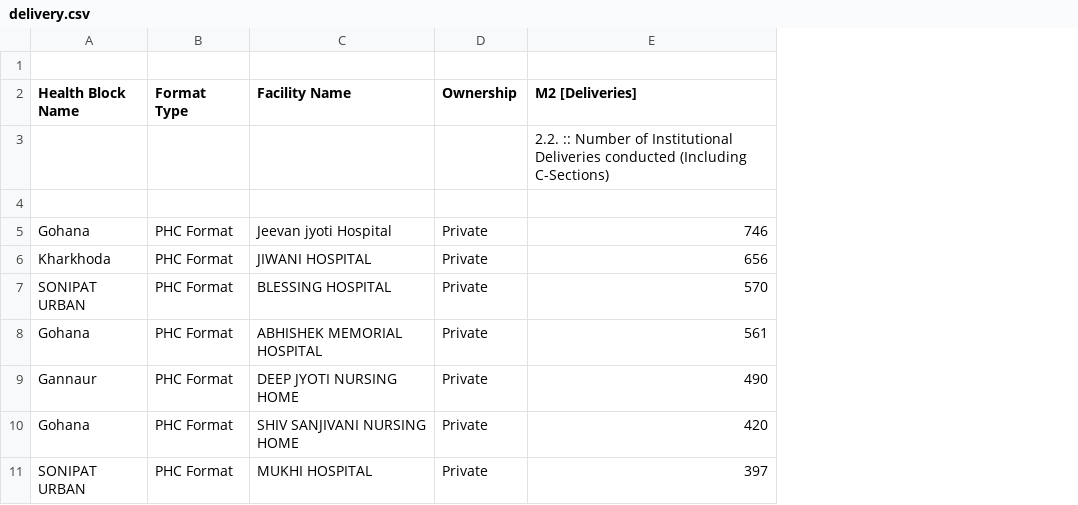
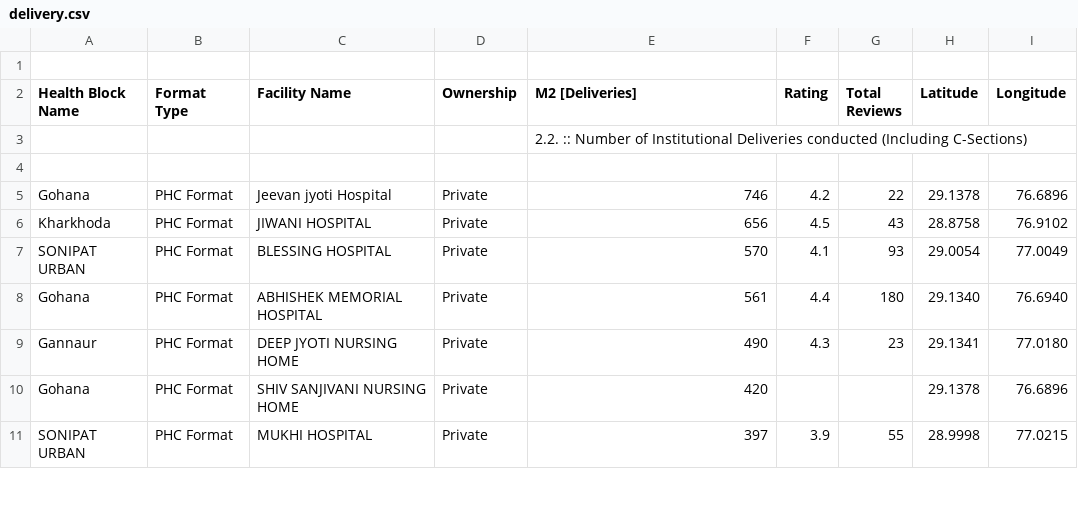
Before and after one commit to puneetkaura/pvt-hospital-sonipat-2025, a CSV file: delivery.csv, drawn as a sheet; only a part is shown; the diff names each change by its address in the sheet, - before the commit and + after, or states it on an @@ line.

```diff
--- a/delivery.csv
+++ b/delivery.csv
+column F (Rating), rows 5-11: 4.2 | 4.5 | 4.1 | 4.4 | 4.3 |  | 3.9
+column G (Total Reviews), rows 5-11: 22 | 43 | 93 | 180 | 23 |  | 55
+column H (Latitude), rows 5-11: 29.1378 | 28.8758 | 29.0054 | 29.1340 | 29.1341 | 29.1378 | 28.9998
+column I (Longitude), rows 5-11: 76.6896 | 76.9102 | 77.0049 | 76.6940 | 77.0180 | 76.6896 | 77.0215
```
Also changed, not shown: public/delivery.csv, 1 other file.
